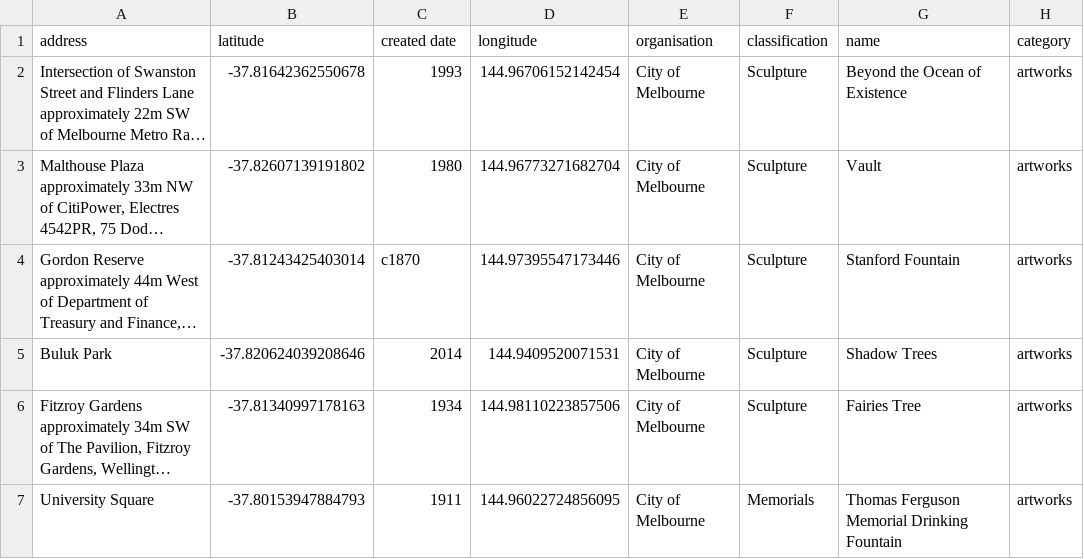
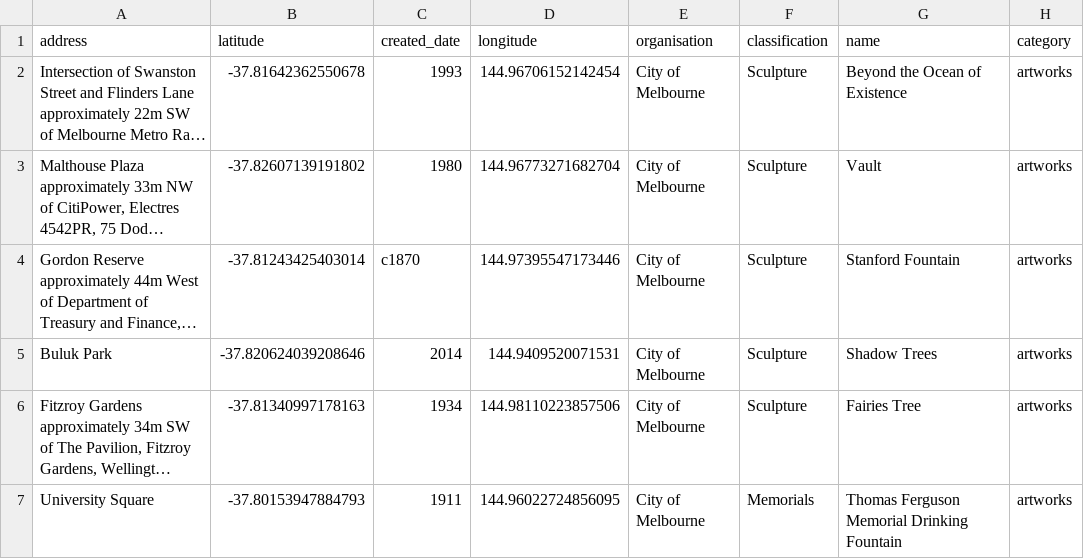
Before and after one commit to KatrinaaDing/Melbourne-City-Travel-Guide, a CSV file: R/data/poi/poi-artworks-clean.csv, drawn as a sheet; only a part is shown; long unchanged cells end in …; the diff names each change by its address in the sheet, - before the commit and + after, or states it on an @@ line.

```diff
--- a/R/data/poi/poi-artworks-clean.csv
+++ b/R/data/poi/poi-artworks-clean.csv
-C1: created date
+C1: created_date
```
Also changed, not shown: R/data/poi/poi-clean.csv, R/data/poi/poi-faci-clean.csv, 4 other files.
